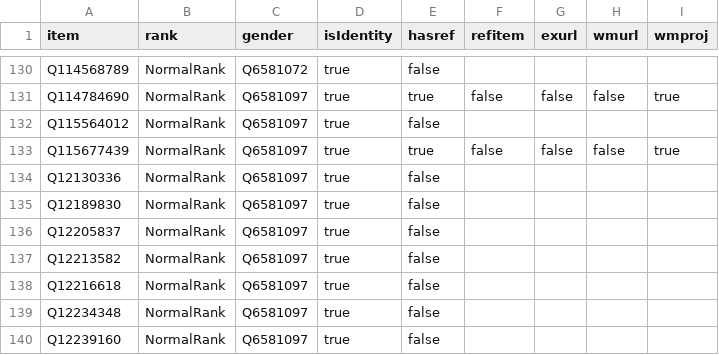
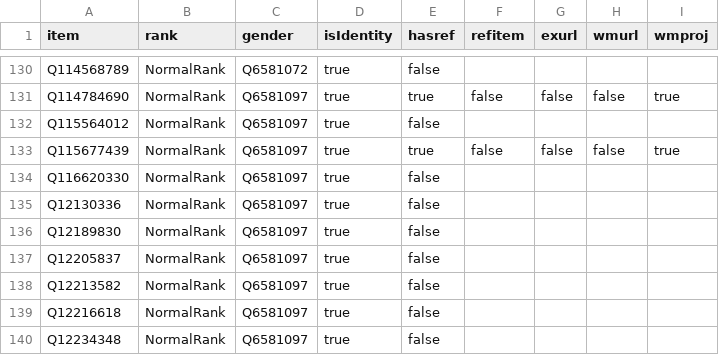
Before and after one commit to every-politician-scrapers/palestine, a CSV file: badges/rawdata/gender.csv, drawn as a sheet; only a part is shown, gaps mark what is left out; the shorter side is filled out with more unchanged rows.

```diff
--- a/badges/rawdata/gender.csv
+++ b/badges/rawdata/gender.csv
@@ -133,2 +133,3 @@ Q115564012,NormalRank,Q6581097,true,false,,,,
 Q115677439,NormalRank,Q6581097,true,true,false,false,false,true
+Q116620330,NormalRank,Q6581097,true,false,,,,
 Q12130336,NormalRank,Q6581097,true,false,,,,
```
Also changed, not shown: badges/rawdata/pob.csv.
